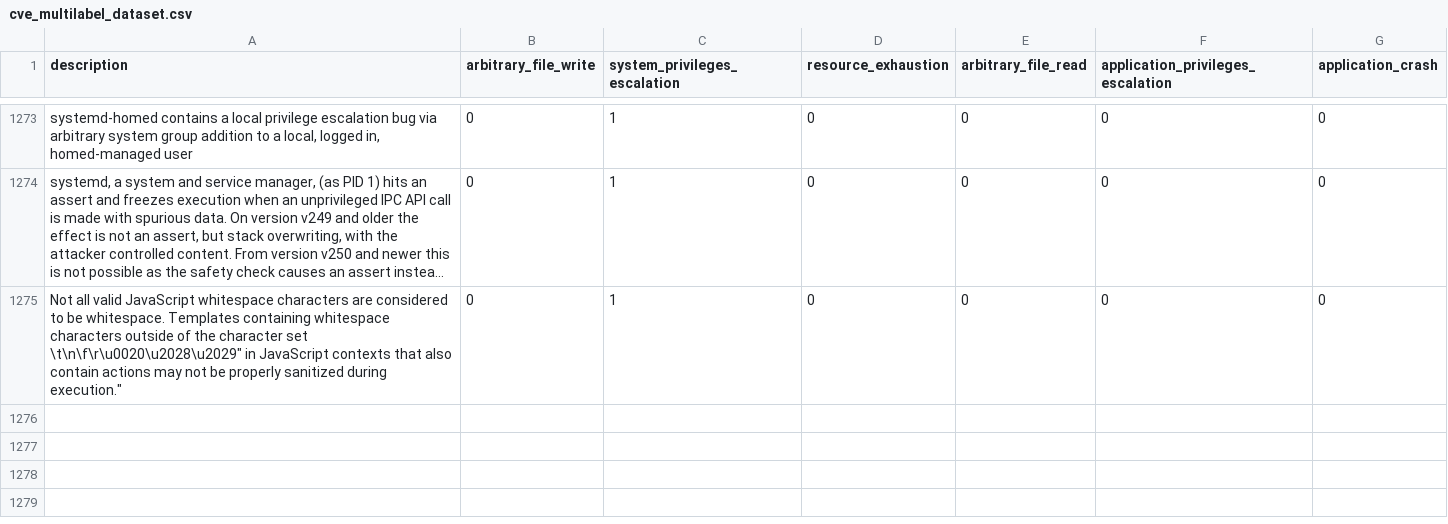
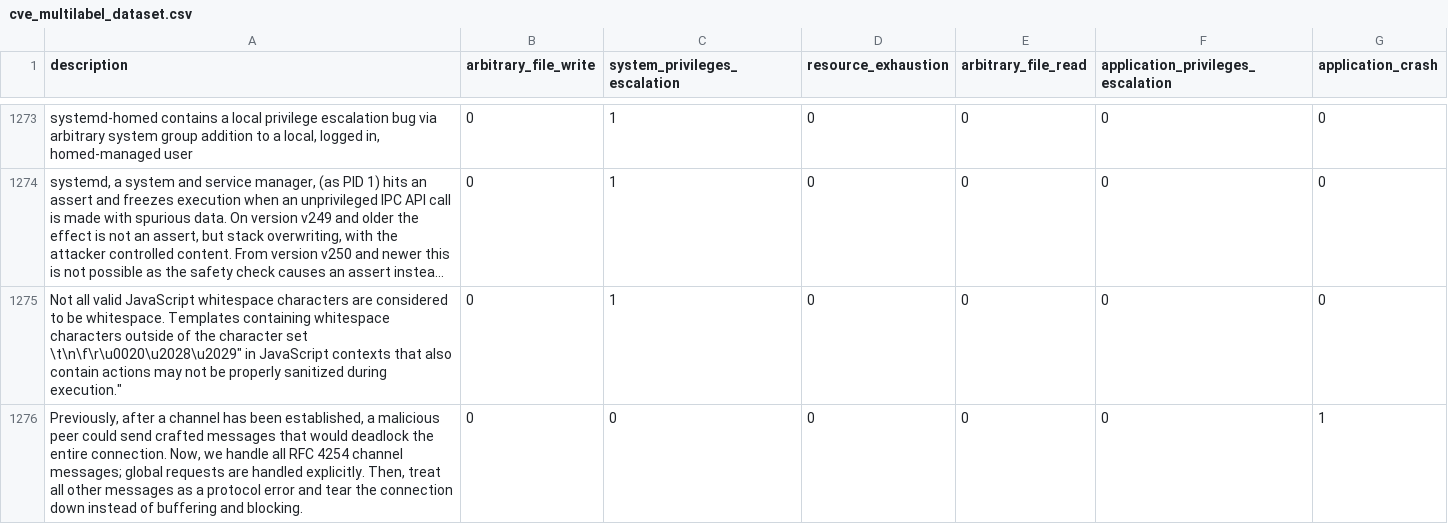
Before and after one commit to alegrey91/vex8s-model, a CSV file: cve_multilabel_dataset.csv, drawn as a sheet; only a part is shown, gaps mark what is left out; long unchanged cells end in …; the diff names each change by its address in the sheet, - before the commit and + after, or states it on an @@ line.

Commit message:
chore: add application_crash example
Signed-off-by: Alessio Greggi <ale_grey_91@hotmail.it>

```diff
--- a/cve_multilabel_dataset.csv
+++ b/cve_multilabel_dataset.csv
+row 1276: Previously, after a channel has been established, a malicious peer could send crafted messages that would deadlock the entire connection. Now, we handle all RFC 4254 channel messages; global requests are handled explicitly. Then, treat all other messages as a protocol error and tear the connection down instead of buffering and blocking. | 0 | 0 | 0 | 0 | 0 | 1
```
